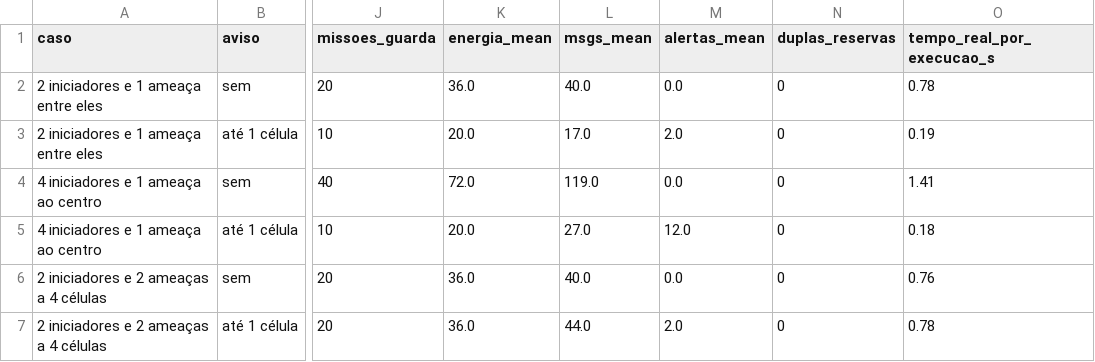
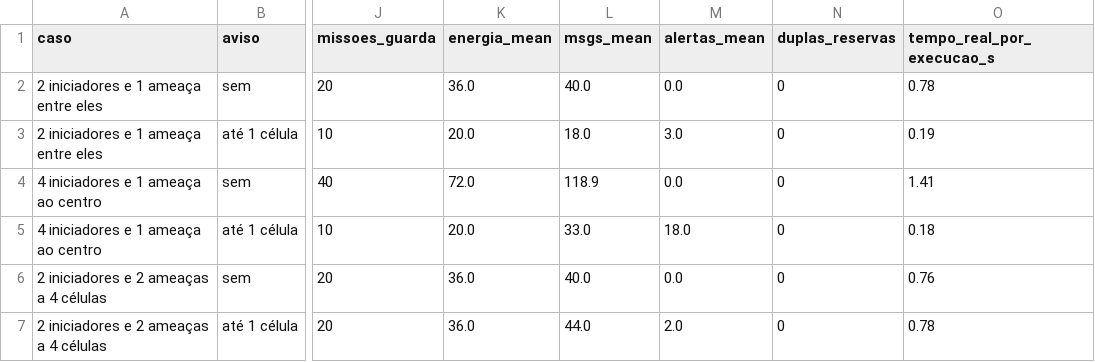
Before and after one commit to Afonsopereira1/Agents-Project, a CSV file: results/stress/alerta.csv, drawn as a sheet; only a part is shown, gaps mark what is left out; the diff names each change by its address in the sheet, - before the commit and + after, or states it on an @@ line.

Commit message:
docs: resultados do cenário E e do aviso depois das correções da auditoria
- Cenário E recolhido de novo (dirty: false): 132 de 160 fechadas, 13
  expiradas e 7 por resolver, em vez de 129, 23 e 0. Dez ocorrências deixam
  de perder a corroboração durante a espera pelo aviso; com mais missões, os
  guardas esgotam a autonomia nas últimas ocorrências leves.
- alerta.csv: a segunda volta de ALERT custa uma mensagem por par de
  vizinhos com a mesma ameaça (18 e 33 mensagens em vez de 17 e 27).
- A, B e C repetidos sem nenhuma diferença nas 560 linhas; D mantém 45
  fechadas e 7 expiradas (os ficheiros publicados não mudam).
- README, plano, protocolos, política de reputação e ata: saem a
  demonstração contract_net_demo.py e o código removido; 560 testes.
- Ligações para linhas do código reajustadas; roteiro com 16 diapositivos
  e os números novos do cenário E.

```diff
--- a/results/stress/alerta.csv
+++ b/results/stress/alerta.csv
-L3 (msgs_mean): 17.0
+L3 (msgs_mean): 18.0
-M3 (alertas_mean): 2.0
+M3 (alertas_mean): 3.0
-L4 (msgs_mean): 119.0
+L4 (msgs_mean): 118.9
-L5 (msgs_mean): 27.0
+L5 (msgs_mean): 33.0
-M5 (alertas_mean): 12.0
+M5 (alertas_mean): 18.0
```
Also changed, not shown: results/scenario-e/runs.csv, results/scenario-e/summary.csv, 13 other files.
